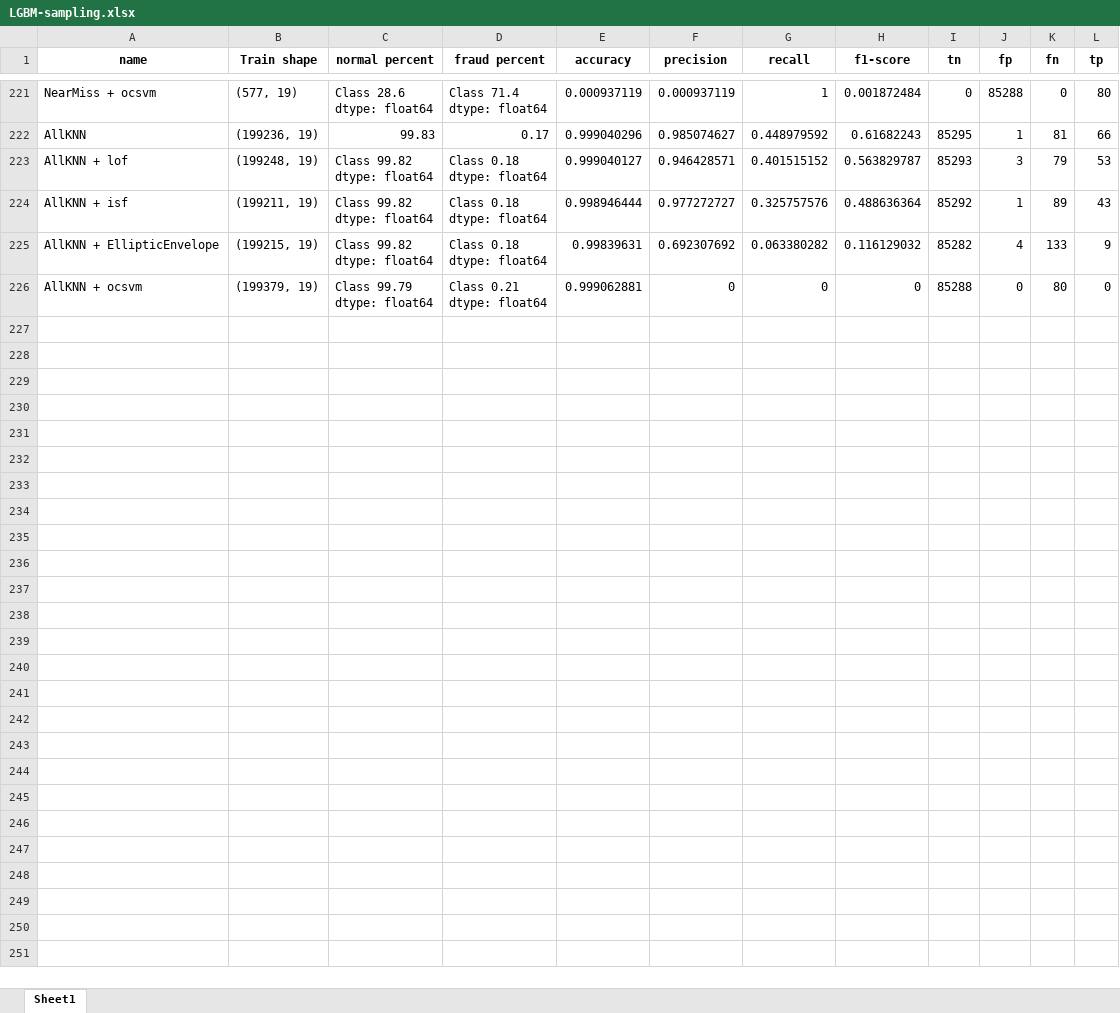
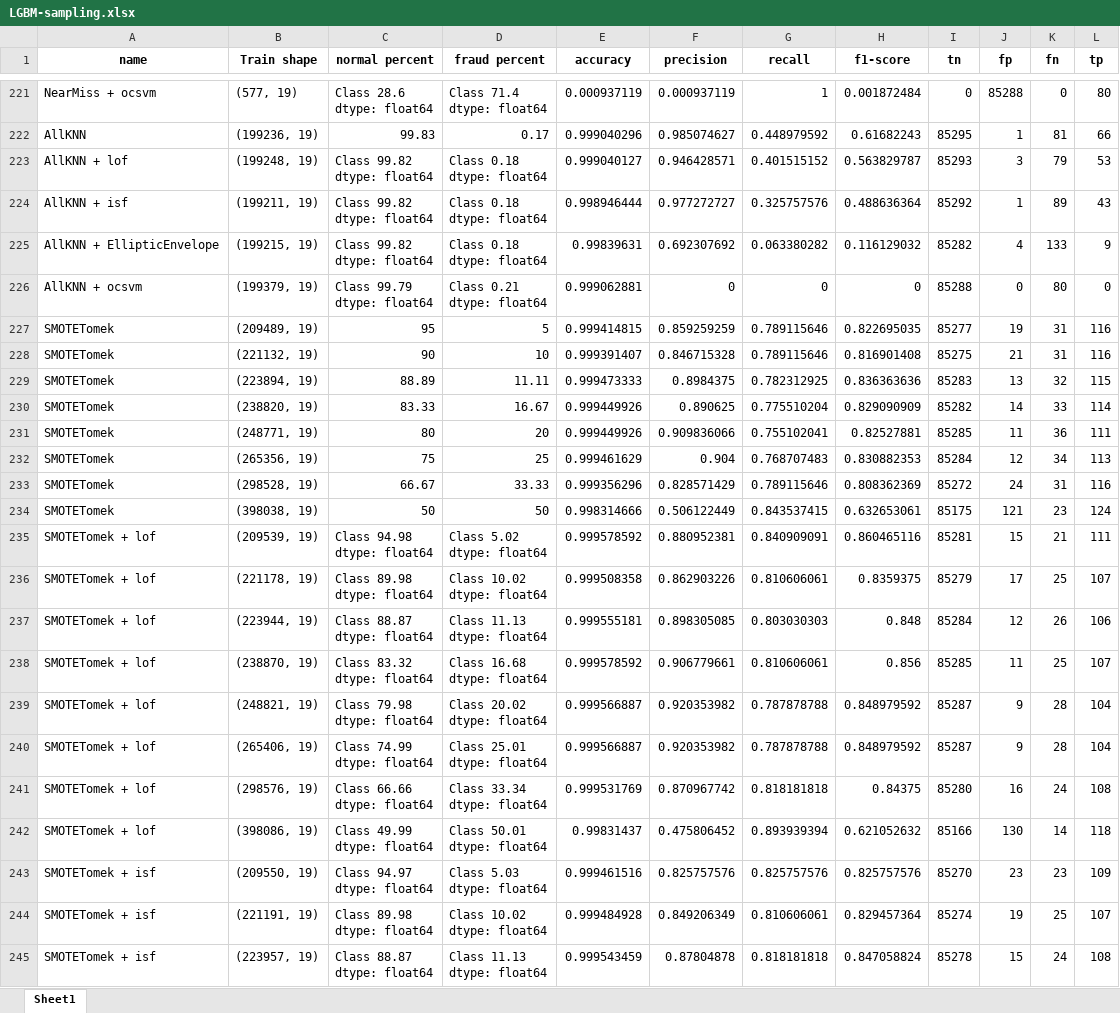
Before and after one commit to behnamy2010/Credit-Card-Fruad-Detection, an Excel workbook: LGBM-sampling.xlsx, sheet Sheet1, drawn as a sheet; only a part is shown, gaps mark what is left out; values as stored, in another font and other column widths than the file's, no borders; ↵ is a line break in a cell; the diff covers the shown part only; the diff names each change by its address in the sheet, - before the commit and + after, or states it on an @@ line.

Commit message:
Add files via upload

```diff
--- a/LGBM-sampling.xlsx (sheet Sheet1)
+++ b/LGBM-sampling.xlsx (sheet Sheet1)
+row 227: SMOTETomek | (209489, 19) | 95 | 5 | 0.999414815 | 0.859259259 | 0.789115646 | 0.822695035 | 85277 | 19 | 31 | 116
+row 228: SMOTETomek | (221132, 19) | 90 | 10 | 0.999391407 | 0.846715328 | 0.789115646 | 0.816901408 | 85275 | 21 | 31 | 116
+row 229: SMOTETomek | (223894, 19) | 88.89 | 11.11 | 0.999473333 | 0.8984375 | 0.782312925 | 0.836363636 | 85283 | 13 | 32 | 115
+row 230: SMOTETomek | (238820, 19) | 83.33 | 16.67 | 0.999449926 | 0.890625 | 0.775510204 | 0.829090909 | 85282 | 14 | 33 | 114
+row 231: SMOTETomek | (248771, 19) | 80 | 20 | 0.999449926 | 0.909836066 | 0.755102041 | 0.82527881 | 85285 | 11 | 36 | 111
+row 232: SMOTETomek | (265356, 19) | 75 | 25 | 0.999461629 | 0.904 | 0.768707483 | 0.830882353 | 85284 | 12 | 34 | 113
+row 233: SMOTETomek | (298528, 19) | 66.67 | 33.33 | 0.999356296 | 0.828571429 | 0.789115646 | 0.808362369 | 85272 | 24 | 31 | 116
+row 234: SMOTETomek | (398038, 19) | 50 | 50 | 0.998314666 | 0.506122449 | 0.843537415 | 0.632653061 | 85175 | 121 | 23 | 124
+row 235: SMOTETomek + lof | (209539, 19) | Class 94.98 ↵ dtype: float64 | Class 5.02 ↵ dtype: float64 | 0.999578592 | 0.880952381 | 0.840909091 | 0.860465116 | 85281 | 15 | 21 | 111
+row 236: SMOTETomek + lof | (221178, 19) | Class 89.98 ↵ dtype: float64 | Class 10.02 ↵ dtype: float64 | 0.999508358 | 0.862903226 | 0.810606061 | 0.8359375 | 85279 | 17 | 25 | 107
+row 237: SMOTETomek + lof | (223944, 19) | Class 88.87 ↵ dtype: float64 | Class 11.13 ↵ dtype: float64 | 0.999555181 | 0.898305085 | 0.803030303 | 0.848 | 85284 | 12 | 26 | 106
+row 238: SMOTETomek + lof | (238870, 19) | Class 83.32 ↵ dtype: float64 | Class 16.68 ↵ dtype: float64 | 0.999578592 | 0.906779661 | 0.810606061 | 0.856 | 85285 | 11 | 25 | 107
+row 239: SMOTETomek + lof | (248821, 19) | Class 79.98 ↵ dtype: float64 | Class 20.02 ↵ dtype: float64 | 0.999566887 | 0.920353982 | 0.787878788 | 0.848979592 | 85287 | 9 | 28 | 104
+row 240: SMOTETomek + lof | (265406, 19) | Class 74.99 ↵ dtype: float64 | Class 25.01 ↵ dtype: float64 | 0.999566887 | 0.920353982 | 0.787878788 | 0.848979592 | 85287 | 9 | 28 | 104
+row 241: SMOTETomek + lof | (298576, 19) | Class 66.66 ↵ dtype: float64 | Class 33.34 ↵ dtype: float64 | 0.999531769 | 0.870967742 | 0.818181818 | 0.84375 | 85280 | 16 | 24 | 108
+row 242: SMOTETomek + lof | (398086, 19) | Class 49.99 ↵ dtype: float64 | Class 50.01 ↵ dtype: float64 | 0.99831437 | 0.475806452 | 0.893939394 | 0.621052632 | 85166 | 130 | 14 | 118
+row 243: SMOTETomek + isf | (209550, 19) | Class 94.97 ↵ dtype: float64 | Class 5.03 ↵ dtype: float64 | 0.999461516 | 0.825757576 | 0.825757576 | 0.825757576 | 85270 | 23 | 23 | 109
+row 244: SMOTETomek + isf | (221191, 19) | Class 89.98 ↵ dtype: float64 | Class 10.02 ↵ dtype: float64 | 0.999484928 | 0.849206349 | 0.810606061 | 0.829457364 | 85274 | 19 | 25 | 107
+row 245: SMOTETomek + isf | (223957, 19) | Class 88.87 ↵ dtype: float64 | Class 11.13 ↵ dtype: float64 | 0.999543459 | 0.87804878 | 0.818181818 | 0.847058824 | 85278 | 15 | 24 | 108
```
Also changed, not shown: 21 added rows elsewhere in this sheet.
